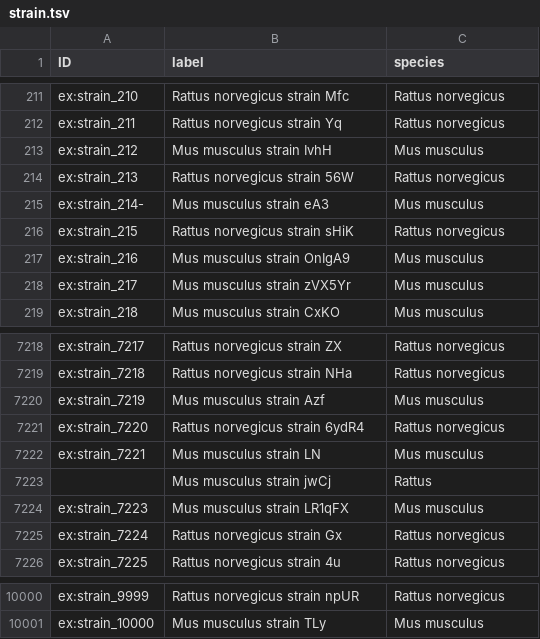
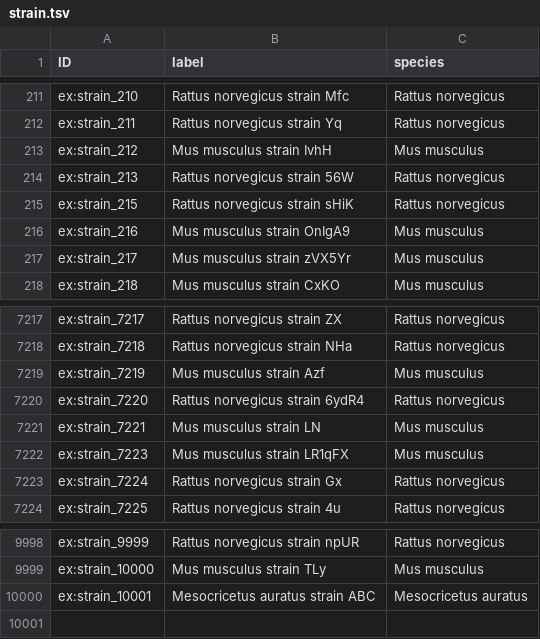
Before and after one commit to ontodev/demo, a TSV file: src/tables/strain.tsv, drawn as a sheet; only a part is shown, gaps mark what is left out; removed rows and columns are numbered as before the commit, all else as after; the diff names each change by its address in the sheet, - before the commit and + after, or states it on an @@ line.

Commit message:
Add 'Mesocricetus auratus strain ABC'

```diff
--- a/src/tables/strain.tsv
+++ b/src/tables/strain.tsv
-row 215: ex:strain_214- | Mus musculus strain eA3 | Mus musculus
-row 7223:  | Mus musculus strain jwCj | Rattus
+row 10000: ex:strain_10001 | Mesocricetus auratus strain ABC | Mesocricetus auratus
```
